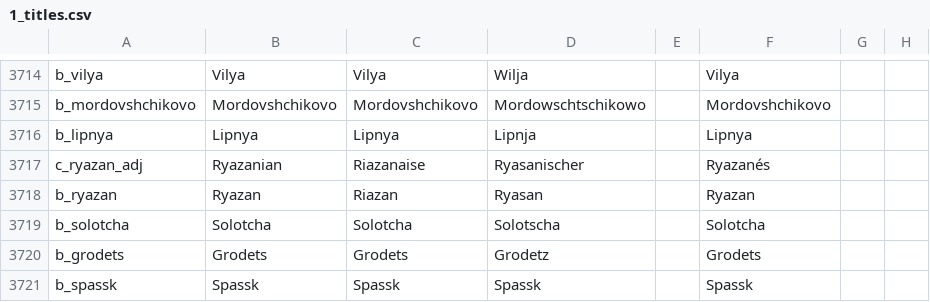
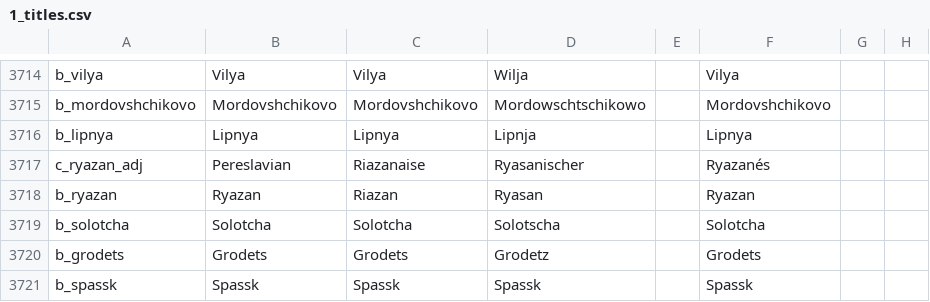
Before and after one commit to fishface60/lux-invicta, a CSV file: localisation/1_titles.csv, drawn as a sheet; only a part is shown, gaps mark what is left out; the diff names each change by its address in the sheet, - before the commit and + after, or states it on an @@ line.

```diff
--- a/localisation/1_titles.csv
+++ b/localisation/1_titles.csv
-B3717: Ryazanian
+B3717: Pereslavian
```
Also changed, not shown: 2 other files.
